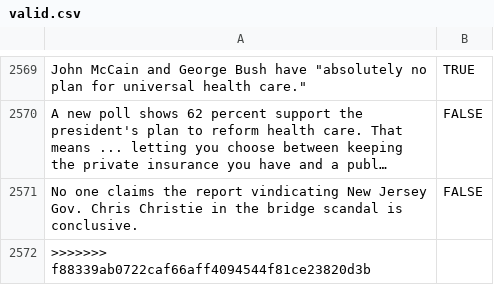
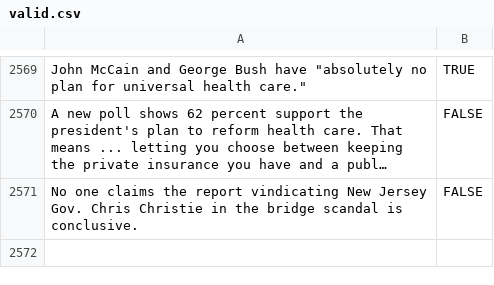
Before and after one commit to geraldy-christanto/hoaxDetection, a CSV file: valid.csv, drawn as a sheet; only a part is shown, gaps mark what is left out; long unchanged cells end in …; the diff names each change by its address in the sheet, - before the commit and + after, or states it on an @@ line.

Commit message:
Update valid.csv

```diff
--- a/valid.csv
+++ b/valid.csv
-row 2572: >>>>>>> f88339ab0722caf66aff4094544f81ce23820d3b
```
